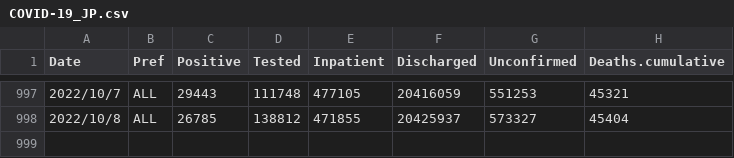
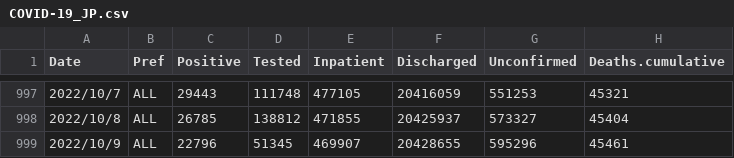
Before and after one commit to u-10bei/u-10bei.github.io, a CSV file: datas/COVID-19_JP.csv, drawn as a sheet; only a part is shown, gaps mark what is left out; the diff names each change by its address in the sheet, - before the commit and + after, or states it on an @@ line.

```diff
--- a/datas/COVID-19_JP.csv
+++ b/datas/COVID-19_JP.csv
+row 999: 2022/10/9 | ALL | 22796 | 51345 | 469907 | 20428655 | 595296 | 45461
```
Also changed, not shown: 1 other file.
